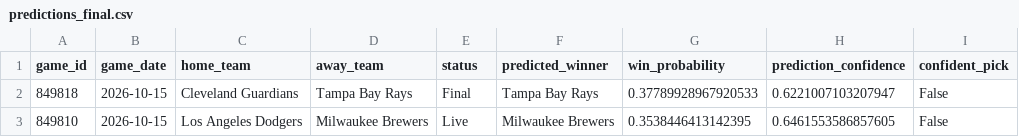
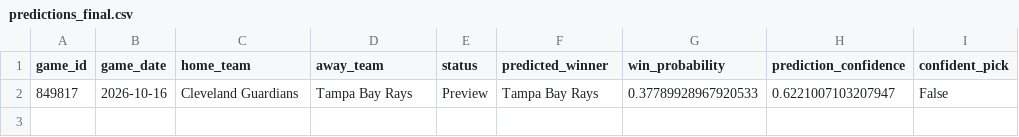
Before and after one commit to ByteLogic214/MLB-2026-Predictions, a CSV file: data/processed/predictions_final.csv, drawn as a sheet.

Commit message:
Predictions update [skip ci]

```diff
--- a/data/processed/predictions_final.csv
+++ b/data/processed/predictions_final.csv
@@ -1,3 +1,2 @@
 game_id,game_date,home_team,away_team,status,predicted_winner,win_probability,prediction_confidence,confident_pick
-849818,2026-10-15,Cleveland Guardians,Tampa Bay Rays,Final,Tampa Bay Rays,0.37789928967920533,0.6221007103207947,False
-849810,2026-10-15,Los Angeles Dodgers,Milwaukee Brewers,Live,Milwaukee Brewers,0.3538446413142395,0.6461553586857605,False
+849817,2026-10-16,Cleveland Guardians,Tampa Bay Rays,Preview,Tampa Bay Rays,0.37789928967920533,0.6221007103207947,False
```
